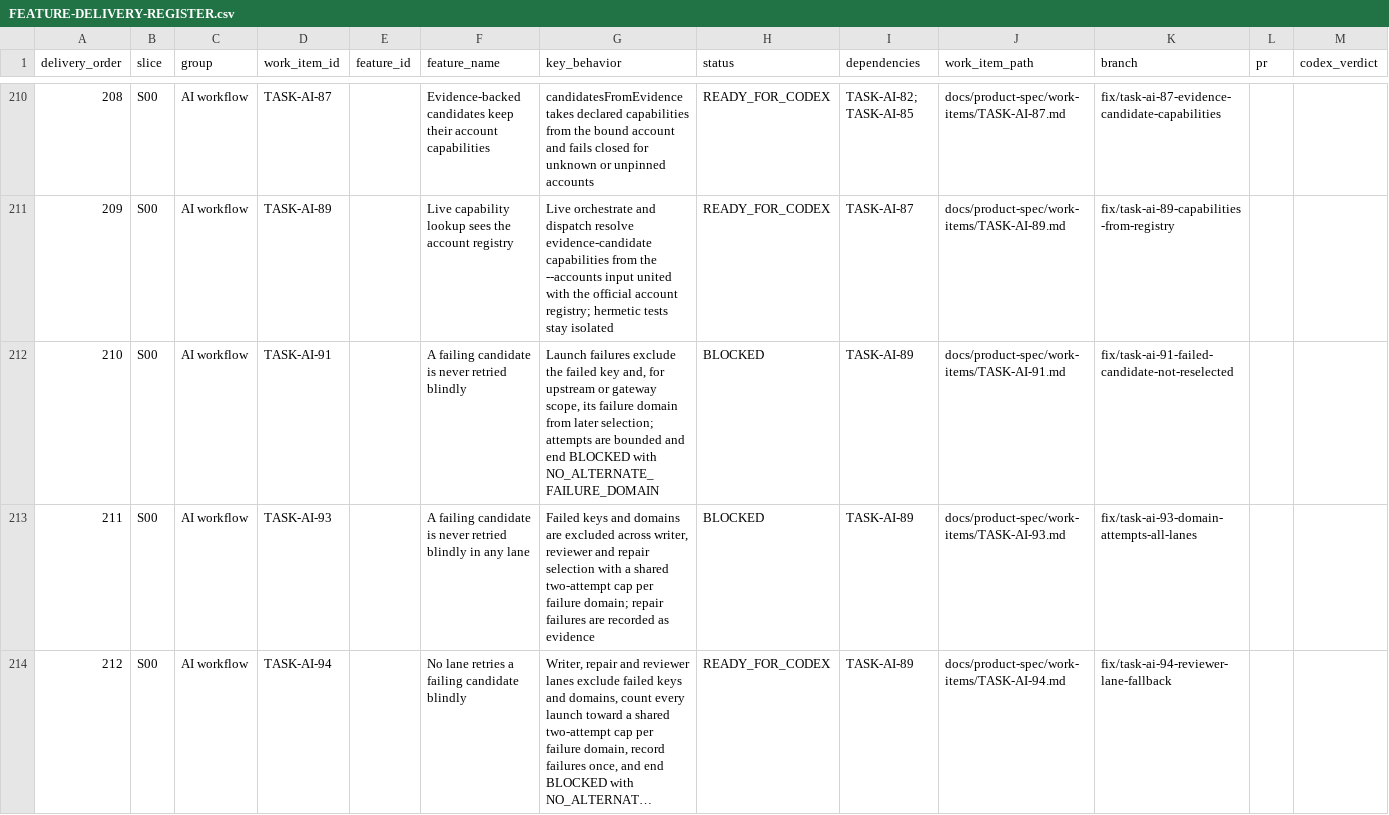
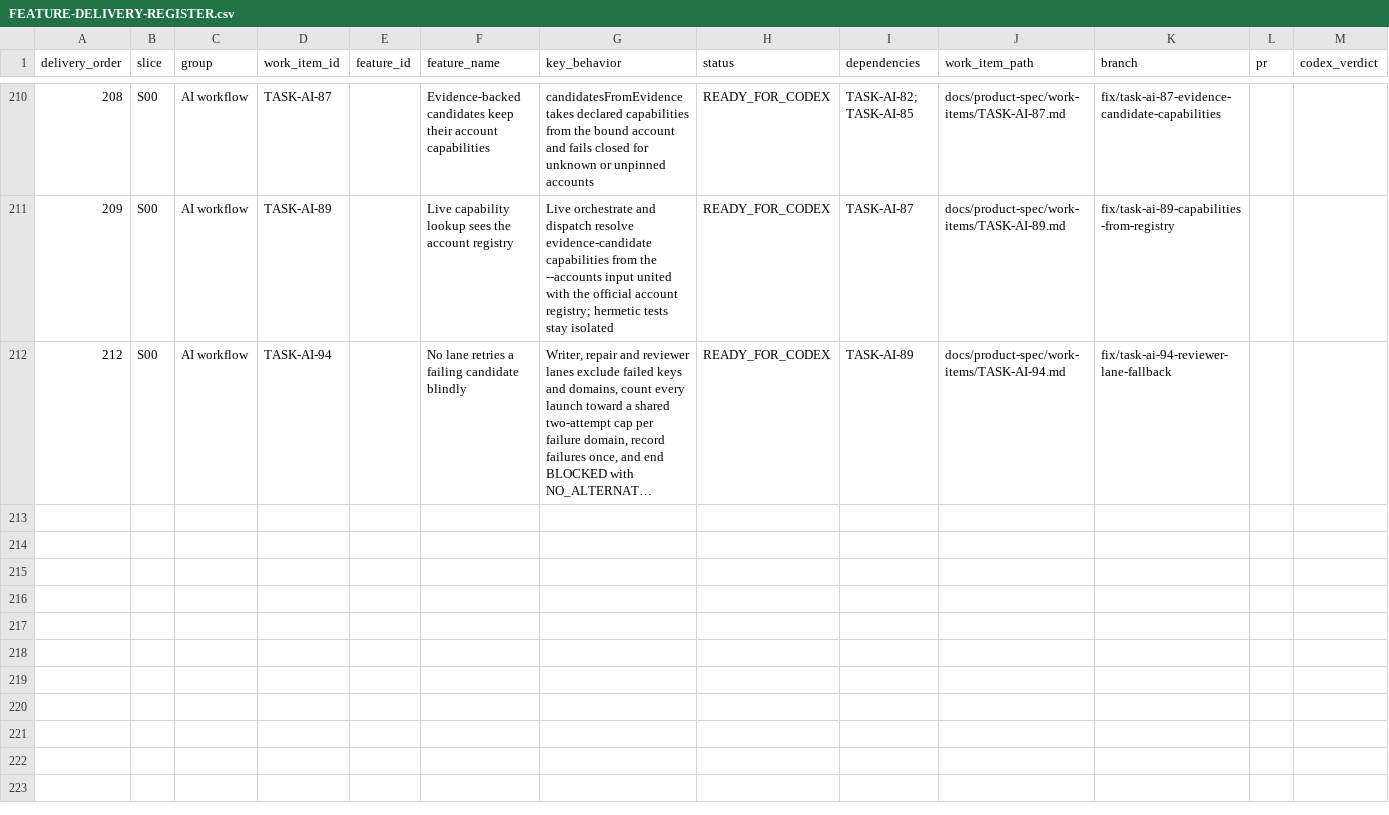
Before and after one commit to vinh05092001/shipde-platform, a CSV file: docs/product-spec/docs/10-ai-collaboration/FEATURE-DELIVERY-REGISTER.csv, drawn as a sheet; only a part is shown, gaps mark what is left out; long unchanged cells end in …; rows hold the shown columns only; the diff names each change by its address in the sheet, - before the commit and + after, or states it on an @@ line.

```diff
--- a/docs/product-spec/docs/10-ai-collaboration/FEATURE-DELIVERY-REGISTER.csv
+++ b/docs/product-spec/docs/10-ai-collaboration/FEATURE-DELIVERY-REGISTER.csv
-row 212: 210 | S00 | AI workflow | TASK-AI-91 |  | A failing candidate is never retried blindly | Launch failures exclude the failed key and, for upstream or gateway scope, its failure domain from later selection; attempts are bounded and end BLOCKED with NO_ALTERNATE_FAILURE_DOMAIN | BLOCKED | TASK-AI-89 | docs/product-spec/work-items/TASK-AI-91.md | fix/task-ai-91-failed-candidate-not-reselected
-row 213: 211 | S00 | AI workflow | TASK-AI-93 |  | A failing candidate is never retried blindly in any lane | Failed keys and domains are excluded across writer, reviewer and repair selection with a shared two-attempt cap per failure domain; repair failures are recorded as evidence | BLOCKED | TASK-AI-89 | docs/product-spec/work-items/TASK-AI-93.md | fix/task-ai-93-domain-attempts-all-lanes
```
